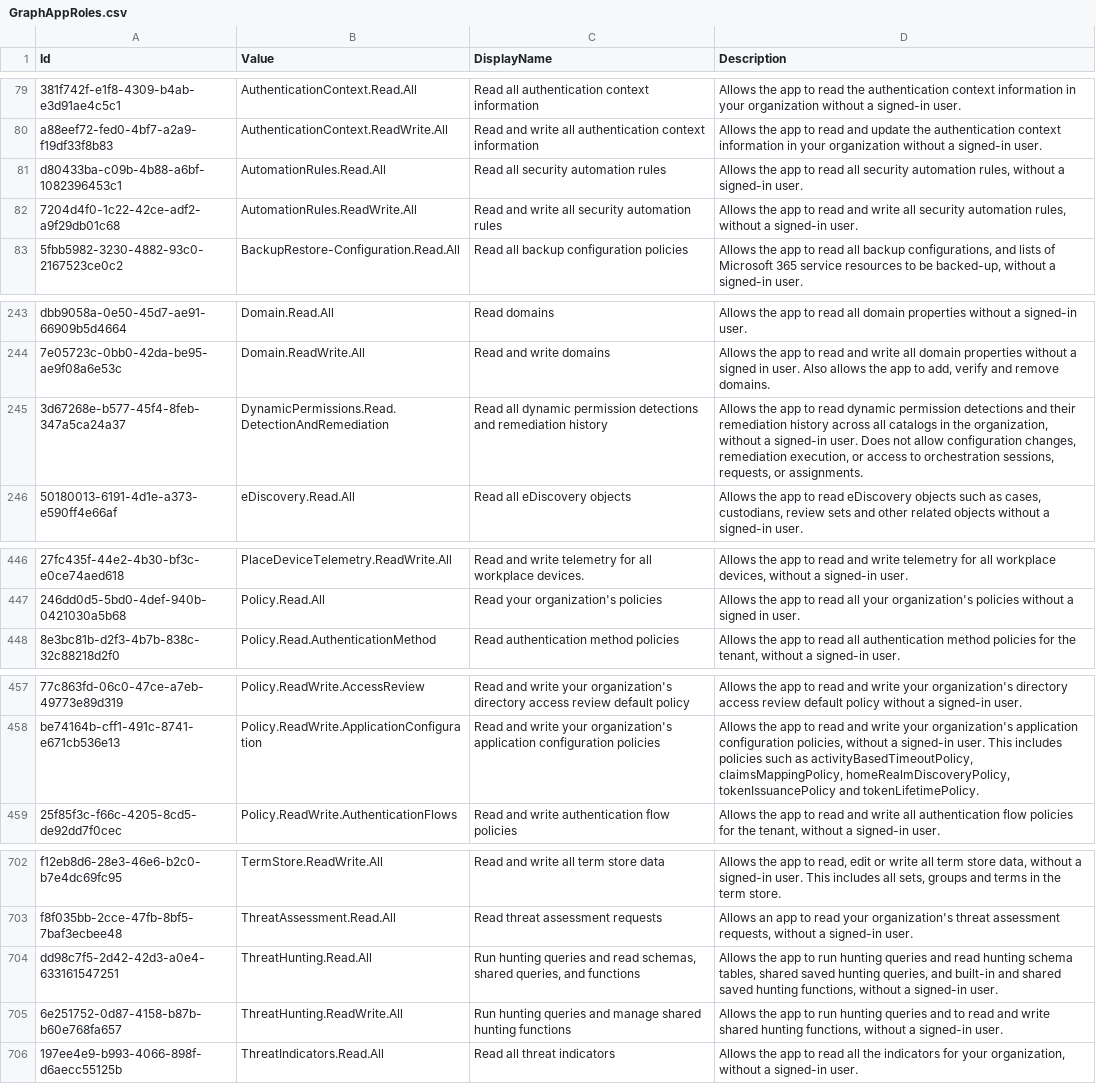
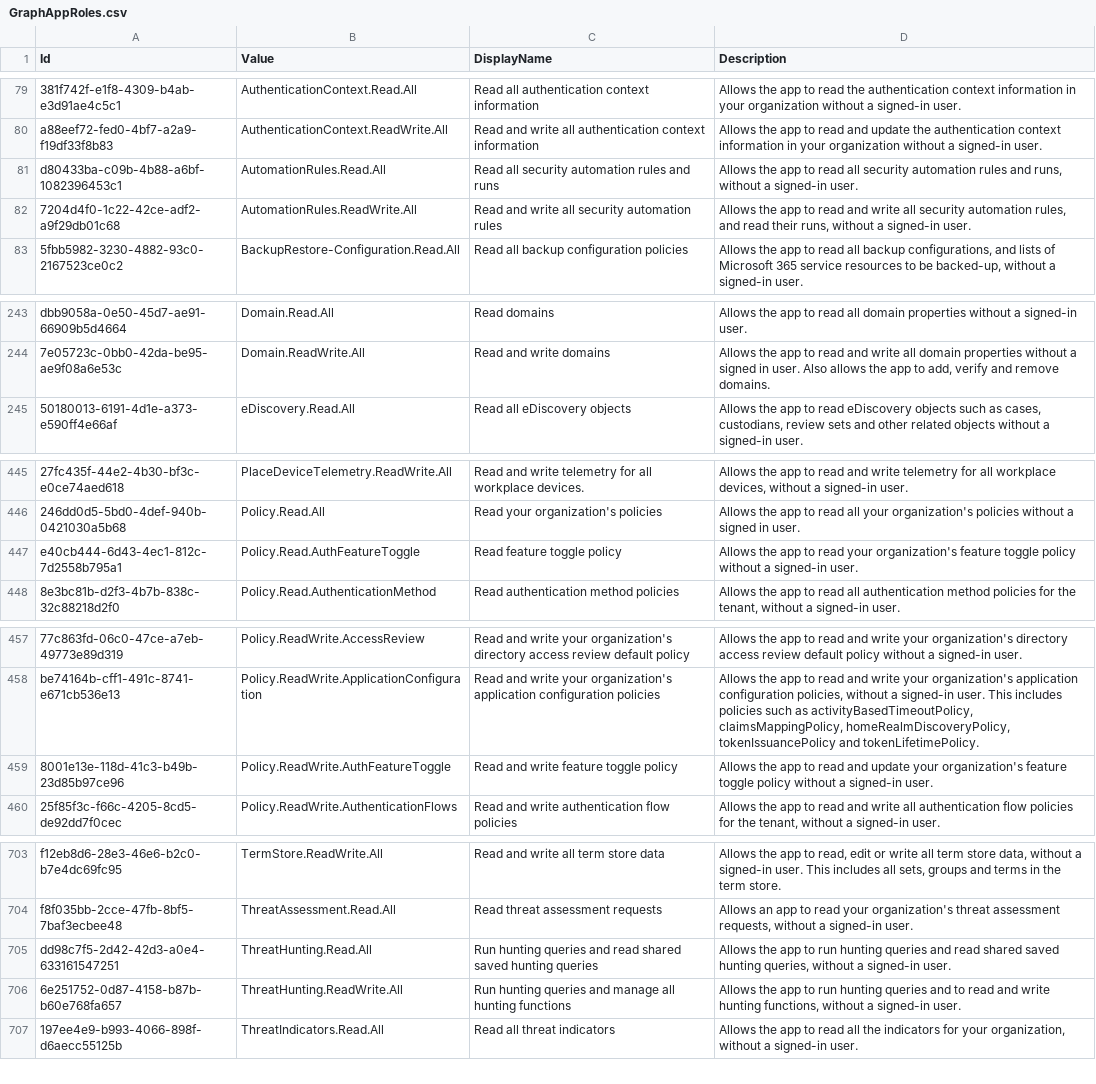
Before and after one commit to merill/microsoft-info, a CSV file: _info/GraphAppRoles.csv, drawn as a sheet; only a part is shown, gaps mark what is left out; the diff covers the shown part only.

Commit message:
Daily automation

```diff
--- a/_info/GraphAppRoles.csv
+++ b/_info/GraphAppRoles.csv
@@ -80,4 +80,4 @@
 "a88eef72-fed0-4bf7-a2a9-f19df33f8b83","AuthenticationContext.ReadWrite.All","Read and write all authentication context information","Allows the app to read and update the authentication context information in your organization without a signed-in user."
-"d80433ba-c09b-4b88-a6bf-1082396453c1","AutomationRules.Read.All","Read all security automation rules","Allows the app to read all security automation rules, without a signed-in user."
-"7204d4f0-1c22-42ce-adf2-a9f29db01c68","AutomationRules.ReadWrite.All","Read and write all security automation rules","Allows the app to read and write all security automation rules, without a signed-in user."
+"d80433ba-c09b-4b88-a6bf-1082396453c1","AutomationRules.Read.All","Read all security automation rules and runs","Allows the app to read all security automation rules and runs, without a signed-in user."
+"7204d4f0-1c22-42ce-adf2-a9f29db01c68","AutomationRules.ReadWrite.All","Read and write all security automation rules","Allows the app to read and write all security automation rules, and read their runs, without a signed-in user."
 "5fbb5982-3230-4882-93c0-2167523ce0c2","BackupRestore-Configuration.Read.All","Read all backup configuration policies","Allows the app to read all backup configurations, and lists of Microsoft 365 service resources to be backed-up, without a signed-in user."
@@ -244,3 +244,2 @@
 "7e05723c-0bb0-42da-be95-ae9f08a6e53c","Domain.ReadWrite.All","Read and write domains","Allows the app to read and write all domain properties without a signed in user.  Also allows the app to add,  verify and remove domains."
-"3d67268e-b577-45f4-8feb-347a5ca24a37","DynamicPermissions.Read.DetectionAndRemediation","Read all dynamic permission detections and remediation history","Allows the app to read dynamic permission detections and their remediation history across all catalogs in the organization, without a signed-in user. Does not allow configuration changes, remediation execution, or access to orchestration sessions, requests, or assignments."
 "50180013-6191-4d1e-a373-e590ff4e66af","eDiscovery.Read.All","Read all eDiscovery objects","Allows the app to read eDiscovery objects such as cases, custodians, review sets and other related objects without a signed-in user."
@@ -447,2 +446,3 @@
 "246dd0d5-5bd0-4def-940b-0421030a5b68","Policy.Read.All","Read your organization's policies","Allows the app to read all your organization's policies without a signed in user."
+"e40cb444-6d43-4ec1-812c-7d2558b795a1","Policy.Read.AuthFeatureToggle","Read feature toggle policy","Allows the app to read your organization's feature toggle policy without a signed-in user."
 "8e3bc81b-d2f3-4b7b-838c-32c88218d2f0","Policy.Read.AuthenticationMethod","Read authentication method policies","Allows the app to read all authentication method policies for the tenant, without a signed-in user. "
@@ -458,2 +458,3 @@
 "be74164b-cff1-491c-8741-e671cb536e13","Policy.ReadWrite.ApplicationConfiguration","Read and write your organization's application configuration policies","Allows the app to read and write your organization's application configuration policies, without a signed-in user.  This includes policies such as activityBasedTimeoutPolicy, claimsMappingPolicy, homeRealmDiscoveryPolicy, tokenIssuancePolicy  and tokenLifetimePolicy."
+"8001e13e-118d-41c3-b49b-23d85b97ce96","Policy.ReadWrite.AuthFeatureToggle","Read and write feature toggle policy","Allows the app to read and update your organization's feature toggle policy without a signed-in user."
 "25f85f3c-f66c-4205-8cd5-de92dd7f0cec","Policy.ReadWrite.AuthenticationFlows","Read and write authentication flow policies","Allows the app to read and write all authentication flow policies for the tenant, without a signed-in user."
@@ -703,4 +704,4 @@
 "f8f035bb-2cce-47fb-8bf5-7baf3ecbee48","ThreatAssessment.Read.All","Read threat assessment requests","Allows an app to read your organization's threat assessment requests, without a signed-in user."
-"dd98c7f5-2d42-42d3-a0e4-633161547251","ThreatHunting.Read.All","Run hunting queries and read schemas, shared queries, and functions","Allows the app to run hunting queries and read hunting schema tables, shared saved hunting queries, and built-in and shared saved hunting functions, without a signed-in user."
-"6e251752-0d87-4158-b87b-b60e768fa657","ThreatHunting.ReadWrite.All","Run hunting queries and manage shared hunting functions","Allows the app to run hunting queries and to read and write shared hunting functions, without a signed-in user."
+"dd98c7f5-2d42-42d3-a0e4-633161547251","ThreatHunting.Read.All","Run hunting queries and read shared saved hunting queries","Allows the app to run hunting queries and read shared saved hunting queries, without a signed-in user."
+"6e251752-0d87-4158-b87b-b60e768fa657","ThreatHunting.ReadWrite.All","Run hunting queries and manage all hunting functions","Allows the app to run hunting queries and to read and write hunting functions, without a signed-in user."
 "197ee4e9-b993-4066-898f-d6aecc55125b","ThreatIndicators.Read.All","Read all threat indicators","Allows the app to read all the indicators for your organization, without a signed-in user."
```
Also changed, not shown: 2 edited cells elsewhere in this file, _info/GraphDelegateRoles.csv, 2 other files.
